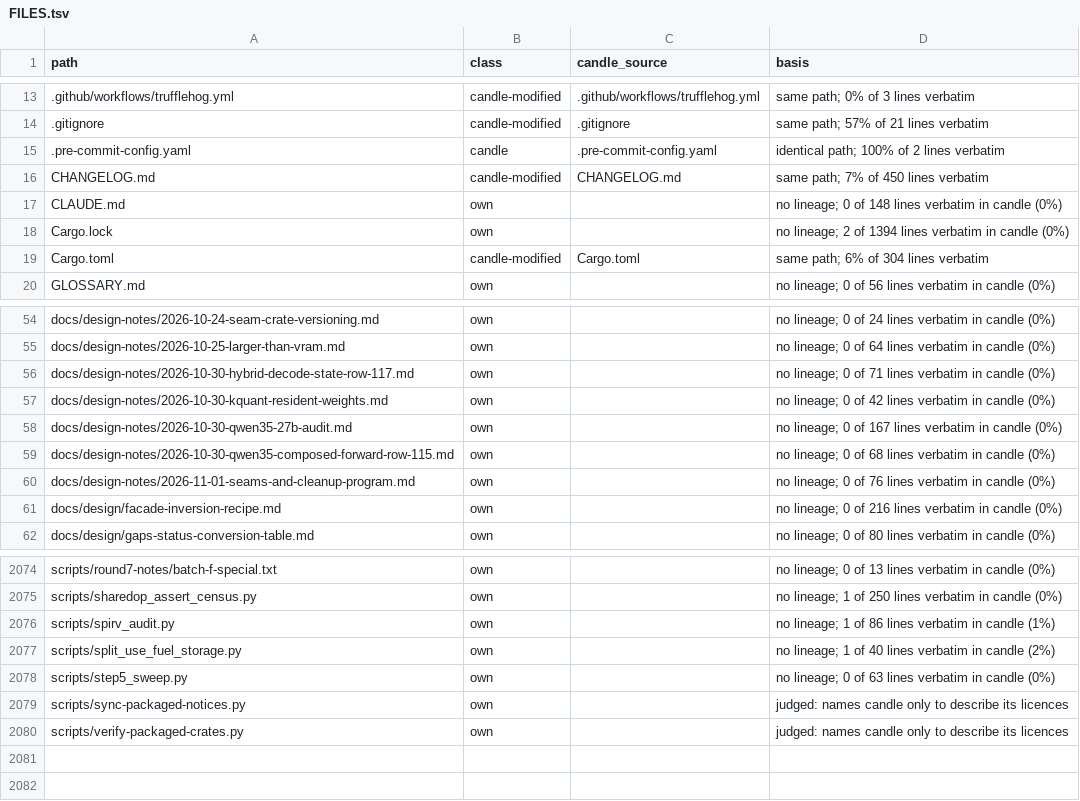
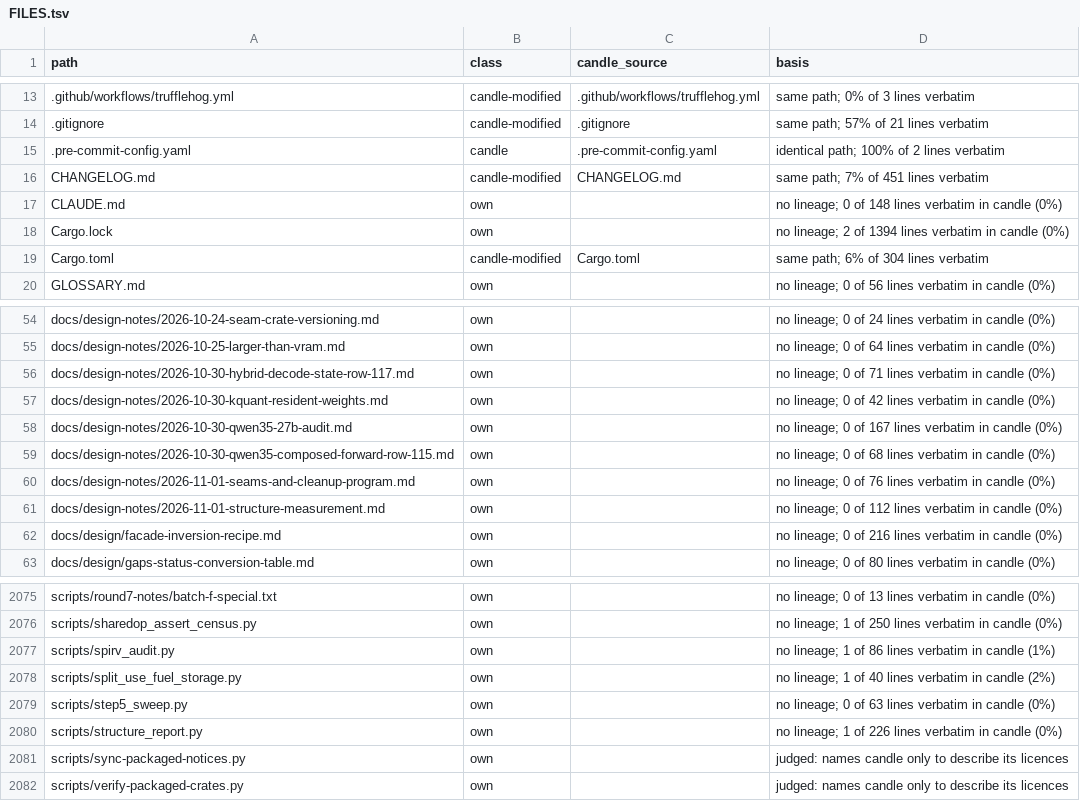
Before and after one commit to ciresnave/fuel, a TSV file: docs/provenance/FILES.tsv, drawn as a sheet; only a part is shown, gaps mark what is left out.

```diff
--- a/docs/provenance/FILES.tsv
+++ b/docs/provenance/FILES.tsv
@@ -15,3 +15,3 @@ path	class	candle_source	basis
 .pre-commit-config.yaml	candle	.pre-commit-config.yaml	identical path; 100% of 2 lines verbatim
-CHANGELOG.md	candle-modified	CHANGELOG.md	same path; 7% of 450 lines verbatim
+CHANGELOG.md	candle-modified	CHANGELOG.md	same path; 7% of 451 lines verbatim
 CLAUDE.md	own		no lineage; 0 of 148 lines verbatim in candle (0%)
@@ -60,2 +60,3 @@ docs/design-notes/2026-10-30-qwen35-composed-forward-row-115.md	own		no lineage;
 docs/design-notes/2026-11-01-seams-and-cleanup-program.md	own		no lineage; 0 of 76 lines verbatim in candle (0%)
+docs/design-notes/2026-11-01-structure-measurement.md	own		no lineage; 0 of 112 lines verbatim in candle (0%)
 docs/design/facade-inversion-recipe.md	own		no lineage; 0 of 216 lines verbatim in candle (0%)
@@ -2078,2 +2079,3 @@ scripts/split_use_fuel_storage.py	own		no lineage; 1 of 40 lines verbatim in can
 scripts/step5_sweep.py	own		no lineage; 0 of 63 lines verbatim in candle (0%)
+scripts/structure_report.py	own		no lineage; 1 of 226 lines verbatim in candle (0%)
 scripts/sync-packaged-notices.py	own		judged: names candle only to describe its licences
```
Also changed, not shown: 1 other file.
